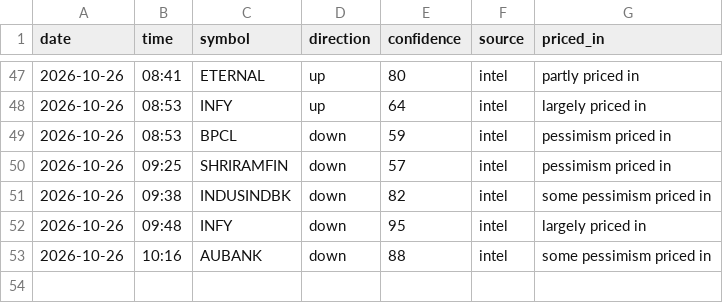
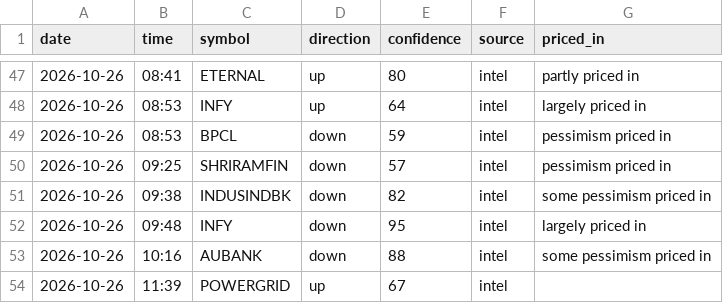
Before and after one commit to vishnupadma007-oss/Stock-market-scanner-of-India, a CSV file: journal/news_ideas.csv, drawn as a sheet; only a part is shown, gaps mark what is left out; the diff names each change by its address in the sheet, - before the commit and + after, or states it on an @@ line.

```diff
--- a/journal/news_ideas.csv
+++ b/journal/news_ideas.csv
+row 54: 2026-10-26 | 11:39 | POWERGRID | up | 67 | intel
```
